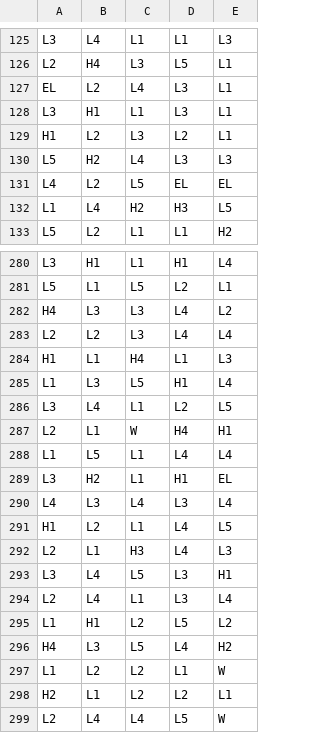
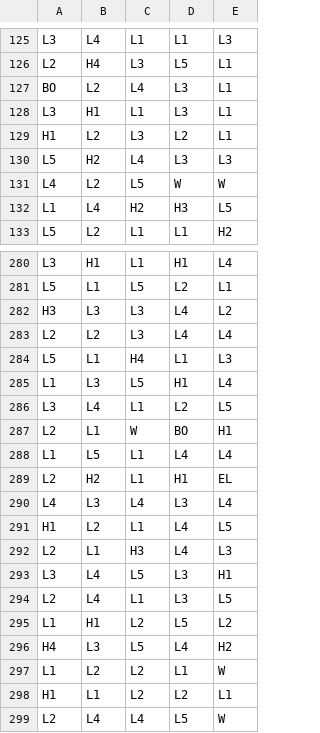
Before and after one commit to NQN27/math-sdk, a CSV file: games/0_0_boss_lines/reels/BM_Reels_S6.csv, drawn as a sheet; only a part is shown, gaps mark what is left out; the diff covers the shown part only.

```diff
--- a/games/0_0_boss_lines/reels/BM_Reels_S6.csv
+++ b/games/0_0_boss_lines/reels/BM_Reels_S6.csv
@@ -126,3 +126,3 @@ L3,L4,L1,L1,L3
 L2,H4,L3,L5,L1
-EL,L2,L4,L3,L1
+BO,L2,L4,L3,L1
 L3,H1,L1,L3,L1
@@ -130,3 +130,3 @@ H1,L2,L3,L2,L1
 L5,H2,L4,L3,L3
-L4,L2,L5,EL,EL
+L4,L2,L5,W,W
 L1,L4,H2,H3,L5
@@ -281,10 +281,10 @@ L3,H1,L1,H1,L4
 L5,L1,L5,L2,L1
-H4,L3,L3,L4,L2
+H3,L3,L3,L4,L2
 L2,L2,L3,L4,L4
-H1,L1,H4,L1,L3
+L5,L1,H4,L1,L3
 L1,L3,L5,H1,L4
 L3,L4,L1,L2,L5
-L2,L1,W,H4,H1
+L2,L1,W,BO,H1
 L1,L5,L1,L4,L4
-L3,H2,L1,H1,EL
+L2,H2,L1,H1,EL
 L4,L3,L4,L3,L4
@@ -293,3 +293,3 @@ L2,L1,H3,L4,L3
 L3,L4,L5,L3,H1
-L2,L4,L1,L3,L4
+L2,L4,L1,L3,L5
 L1,H1,L2,L5,L2
@@ -297,3 +297,3 @@ H4,L3,L5,L4,H2
 L1,L2,L2,L1,W
-H2,L1,L2,L2,L1
+H1,L1,L2,L2,L1
 L2,L4,L4,L5,W
```
Also changed, not shown: 34 edited cells elsewhere in this file, games/0_0_boss_lines/reels/BM_Reels_S1.csv, games/0_0_boss_lines/reels/BM_Reels_S2.csv, 7 other files.
